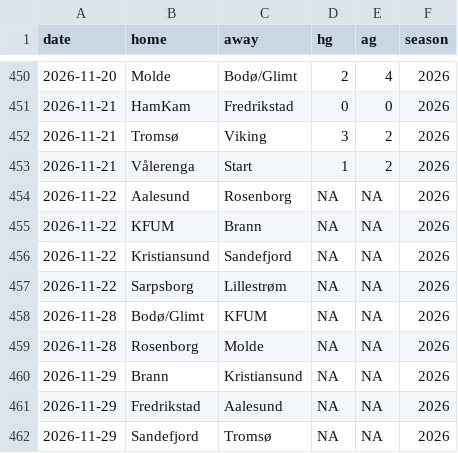
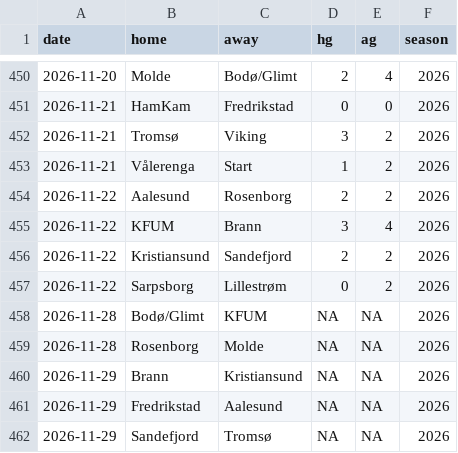
Before and after one commit to Ricosaur/Tippeliga-simulator, a CSV file: data/results_cache.csv, drawn as a sheet; only a part is shown, gaps mark what is left out.

```diff
--- a/data/results_cache.csv
+++ b/data/results_cache.csv
@@ -453,6 +453,6 @@ date,home,away,hg,ag,season
 2026-11-21,Vålerenga,Start,1,2,2026
-2026-11-22,Aalesund,Rosenborg,NA,NA,2026
-2026-11-22,KFUM,Brann,NA,NA,2026
-2026-11-22,Kristiansund,Sandefjord,NA,NA,2026
-2026-11-22,Sarpsborg,Lillestrøm,NA,NA,2026
+2026-11-22,Aalesund,Rosenborg,2,2,2026
+2026-11-22,KFUM,Brann,3,4,2026
+2026-11-22,Kristiansund,Sandefjord,2,2,2026
+2026-11-22,Sarpsborg,Lillestrøm,0,2,2026
 2026-11-28,Bodø/Glimt,KFUM,NA,NA,2026
```
Also changed, not shown: 1 other file.
